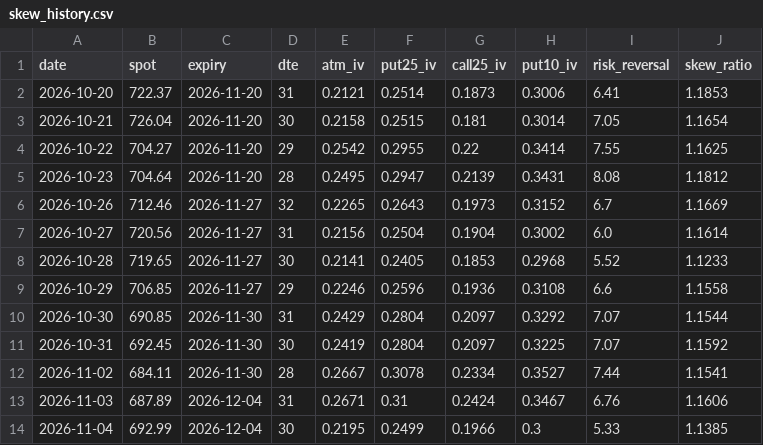
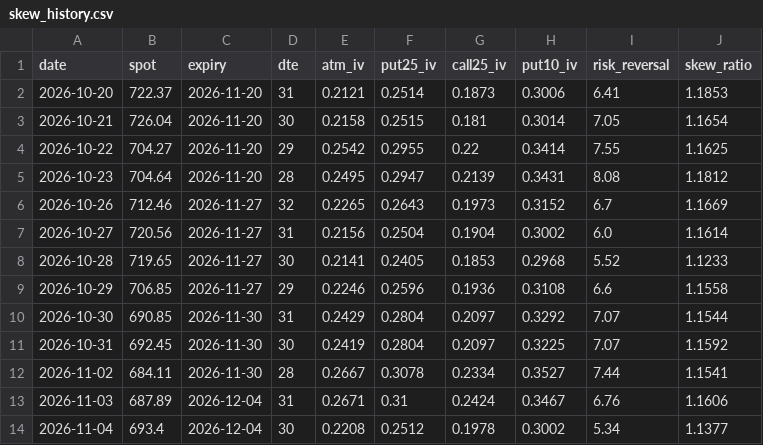
Before and after one commit to pdante/crash-dashboard-data, a CSV file: skew_history.csv, drawn as a sheet.

```diff
--- a/skew_history.csv
+++ b/skew_history.csv
@@ -13,2 +13,2 @@ date,spot,expiry,dte,atm_iv,put25_iv,call25_iv,put10_iv,risk_reversal,skew_ratio
 2026-11-03,687.89,2026-12-04,31,0.2671,0.31,0.2424,0.3467,6.76,1.1606
-2026-11-04,692.99,2026-12-04,30,0.2195,0.2499,0.1966,0.3,5.33,1.1385
+2026-11-04,693.4,2026-12-04,30,0.2208,0.2512,0.1978,0.3002,5.34,1.1377
```
Also changed, not shown: history.csv, 7 other files.
